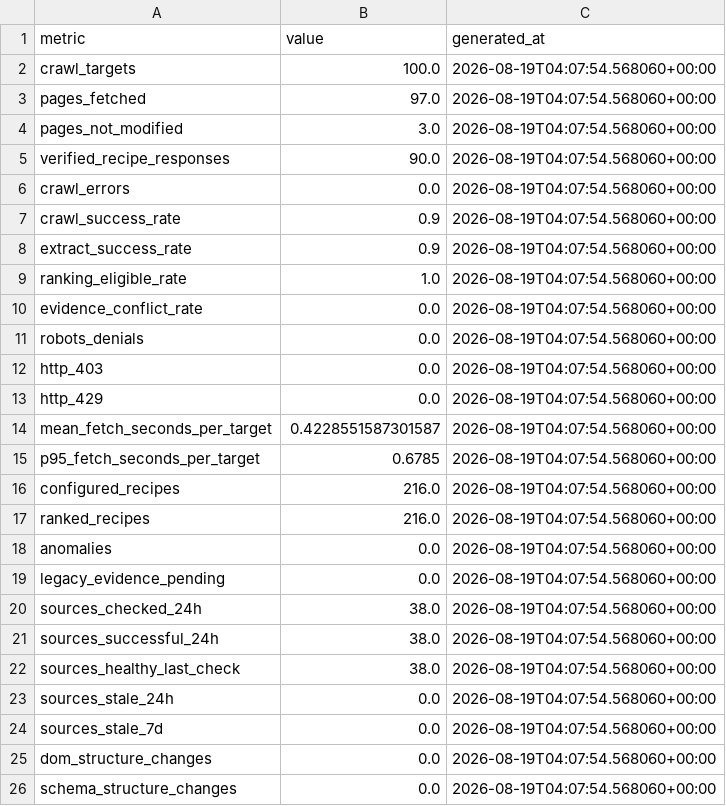
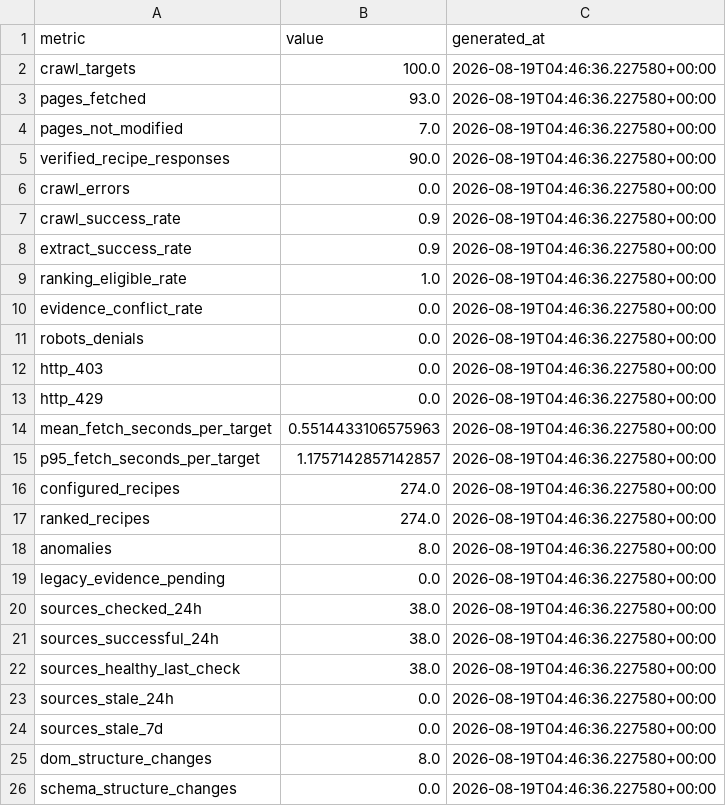
Before and after one commit to Chaseagle96/Air-Fryer-Recipes, a CSV file: verticals/slow_cooker/output/pipeline_metrics.csv, drawn as a sheet.

```diff
--- a/verticals/slow_cooker/output/pipeline_metrics.csv
+++ b/verticals/slow_cooker/output/pipeline_metrics.csv
@@ -1,26 +1,26 @@
 metric,value,generated_at
-crawl_targets,100.0,2026-08-19T04:07:54.568060+00:00
-pages_fetched,97.0,2026-08-19T04:07:54.568060+00:00
-pages_not_modified,3.0,2026-08-19T04:07:54.568060+00:00
-verified_recipe_responses,90.0,2026-08-19T04:07:54.568060+00:00
-crawl_errors,0.0,2026-08-19T04:07:54.568060+00:00
-crawl_success_rate,0.9,2026-08-19T04:07:54.568060+00:00
-extract_success_rate,0.9,2026-08-19T04:07:54.568060+00:00
-ranking_eligible_rate,1.0,2026-08-19T04:07:54.568060+00:00
-evidence_conflict_rate,0.0,2026-08-19T04:07:54.568060+00:00
-robots_denials,0.0,2026-08-19T04:07:54.568060+00:00
-http_403,0.0,2026-08-19T04:07:54.568060+00:00
-http_429,0.0,2026-08-19T04:07:54.568060+00:00
-mean_fetch_seconds_per_target,0.4228551587301587,2026-08-19T04:07:54.568060+00:00
-p95_fetch_seconds_per_target,0.6785,2026-08-19T04:07:54.568060+00:00
-configured_recipes,216.0,2026-08-19T04:07:54.568060+00:00
-ranked_recipes,216.0,2026-08-19T04:07:54.568060+00:00
-anomalies,0.0,2026-08-19T04:07:54.568060+00:00
-legacy_evidence_pending,0.0,2026-08-19T04:07:54.568060+00:00
-sources_checked_24h,38.0,2026-08-19T04:07:54.568060+00:00
-sources_successful_24h,38.0,2026-08-19T04:07:54.568060+00:00
-sources_healthy_last_check,38.0,2026-08-19T04:07:54.568060+00:00
-sources_stale_24h,0.0,2026-08-19T04:07:54.568060+00:00
-sources_stale_7d,0.0,2026-08-19T04:07:54.568060+00:00
-dom_structure_changes,0.0,2026-08-19T04:07:54.568060+00:00
-schema_structure_changes,0.0,2026-08-19T04:07:54.568060+00:00
+crawl_targets,100.0,2026-08-19T04:46:36.227580+00:00
+pages_fetched,93.0,2026-08-19T04:46:36.227580+00:00
+pages_not_modified,7.0,2026-08-19T04:46:36.227580+00:00
+verified_recipe_responses,90.0,2026-08-19T04:46:36.227580+00:00
+crawl_errors,0.0,2026-08-19T04:46:36.227580+00:00
+crawl_success_rate,0.9,2026-08-19T04:46:36.227580+00:00
+extract_success_rate,0.9,2026-08-19T04:46:36.227580+00:00
+ranking_eligible_rate,1.0,2026-08-19T04:46:36.227580+00:00
+evidence_conflict_rate,0.0,2026-08-19T04:46:36.227580+00:00
+robots_denials,0.0,2026-08-19T04:46:36.227580+00:00
+http_403,0.0,2026-08-19T04:46:36.227580+00:00
+http_429,0.0,2026-08-19T04:46:36.227580+00:00
+mean_fetch_seconds_per_target,0.5514433106575963,2026-08-19T04:46:36.227580+00:00
+p95_fetch_seconds_per_target,1.1757142857142857,2026-08-19T04:46:36.227580+00:00
+configured_recipes,274.0,2026-08-19T04:46:36.227580+00:00
+ranked_recipes,274.0,2026-08-19T04:46:36.227580+00:00
+anomalies,8.0,2026-08-19T04:46:36.227580+00:00
+legacy_evidence_pending,0.0,2026-08-19T04:46:36.227580+00:00
+sources_checked_24h,38.0,2026-08-19T04:46:36.227580+00:00
+sources_successful_24h,38.0,2026-08-19T04:46:36.227580+00:00
+sources_healthy_last_check,38.0,2026-08-19T04:46:36.227580+00:00
+sources_stale_24h,0.0,2026-08-19T04:46:36.227580+00:00
+sources_stale_7d,0.0,2026-08-19T04:46:36.227580+00:00
+dom_structure_changes,8.0,2026-08-19T04:46:36.227580+00:00
+schema_structure_changes,0.0,2026-08-19T04:46:36.227580+00:00
```
Also changed, not shown: verticals/slow_cooker/output/publication_quality_gate.csv, verticals/slow_cooker/output/source_coverage.csv, 20 other files.
